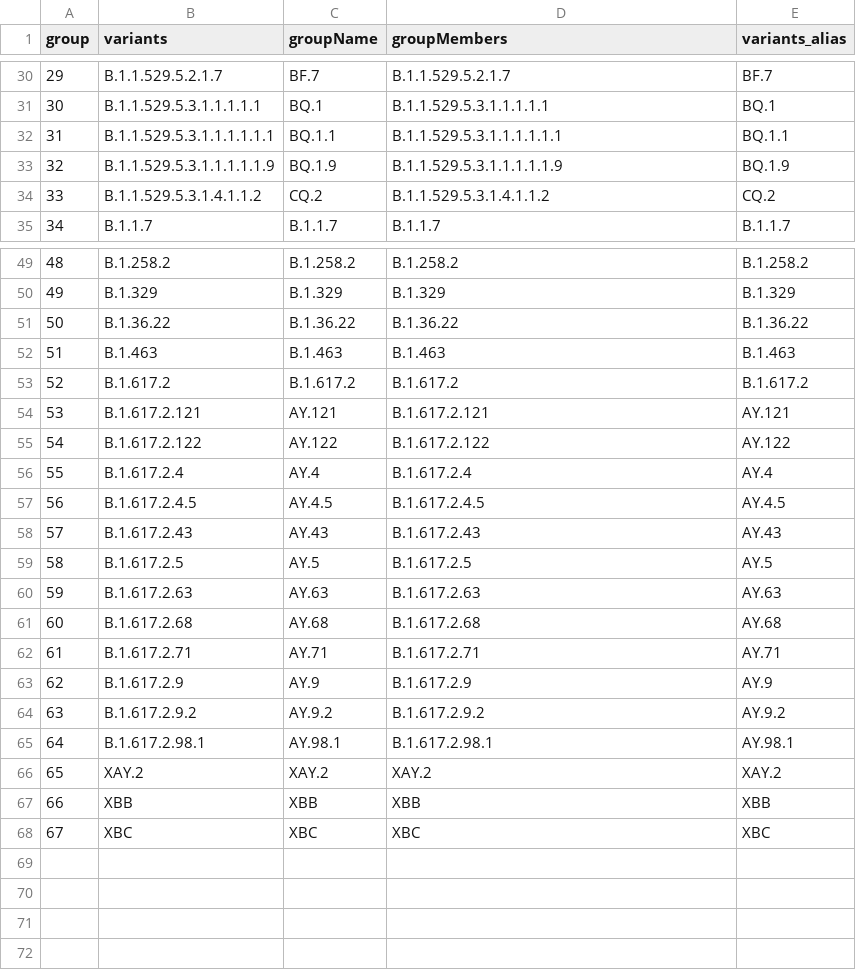
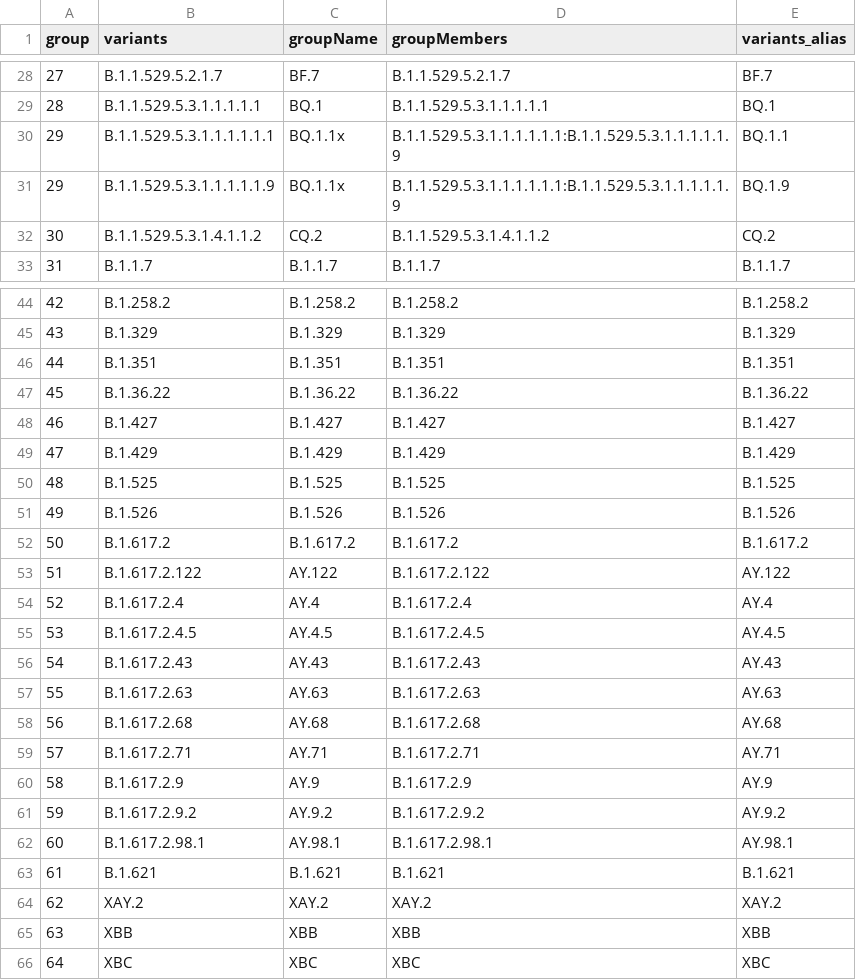
Before and after one commit to fabou-uobaf/VaQuERo, a CSV file: resources/groupMembers_pango_2022-12-11_Europe.csv, drawn as a sheet; only a part is shown, gaps mark what is left out; removed rows and columns are numbered as before the commit, all else as after; the diff covers the shown part only; the diff names each change by its address in the sheet, - before the commit and + after, or states it on an @@ line.

```diff
--- a/resources/groupMembers_pango_2022-12-11_Europe.csv
+++ b/resources/groupMembers_pango_2022-12-11_Europe.csv
@@ column A (group) renumbered from row 6 down @@
-C30 (groupName): BQ.1.1
+C30 (groupName): BQ.1.1x
-D30 (groupMembers): B.1.1.529.5.3.1.1.1.1.1.1
+D30 (groupMembers): B.1.1.529.5.3.1.1.1.1.1.1:B.1.1.529.5.3.1.1.1.1.1.9
-C31 (groupName): BQ.1.9
+C31 (groupName): BQ.1.1x
-D31 (groupMembers): B.1.1.529.5.3.1.1.1.1.1.9
+D31 (groupMembers): B.1.1.529.5.3.1.1.1.1.1.1:B.1.1.529.5.3.1.1.1.1.1.9
+row 46: 44 | B.1.351 | B.1.351 | B.1.351 | B.1.351
-row 52: 51 | B.1.463 | B.1.463 | B.1.463 | B.1.463
+row 48: 46 | B.1.427 | B.1.427 | B.1.427 | B.1.427
+row 49: 47 | B.1.429 | B.1.429 | B.1.429 | B.1.429
+row 50: 48 | B.1.525 | B.1.525 | B.1.525 | B.1.525
+row 51: 49 | B.1.526 | B.1.526 | B.1.526 | B.1.526
-row 54: 53 | B.1.617.2.121 | AY.121 | B.1.617.2.121 | AY.121
-row 59: 58 | B.1.617.2.5 | AY.5 | B.1.617.2.5 | AY.5
+row 63: 61 | B.1.621 | B.1.621 | B.1.621 | B.1.621
```
Also changed, not shown: 4 added rows and 9 removed rows elsewhere in this file, resources/mutations_list_grouped_pango_2022-12-11_Europe.csv, 2 other files.
